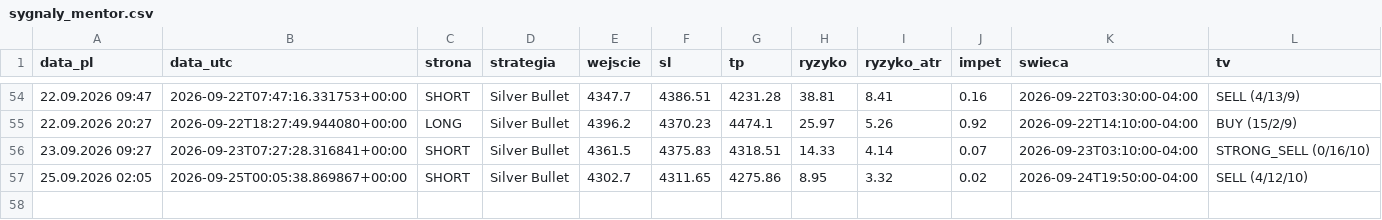
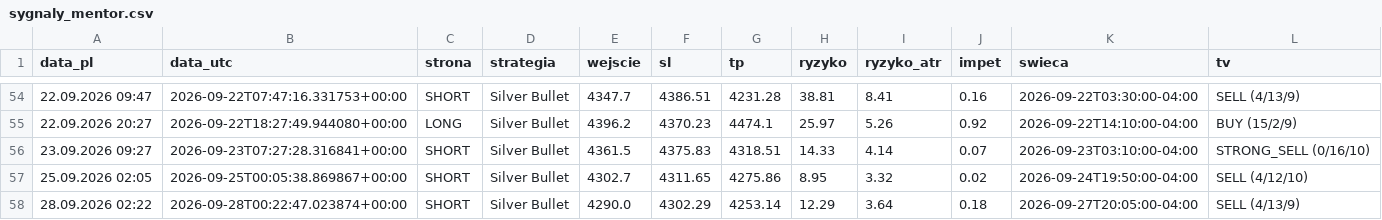
Before and after one commit to Aslaf2/sygna-y-bot, a CSV file: zloty-mentor/sygnaly_mentor.csv, drawn as a sheet; only a part is shown, gaps mark what is left out; the diff names each change by its address in the sheet, - before the commit and + after, or states it on an @@ line.

```diff
--- a/zloty-mentor/sygnaly_mentor.csv
+++ b/zloty-mentor/sygnaly_mentor.csv
+row 58: 28.09.2026 02:22 | 2026-09-28T00:22:47.023874+00:00 | SHORT | Silver Bullet | 4290.0 | 4302.29 | 4253.14 | 12.29 | 3.64 | 0.18 | 2026-09-27T20:05:00-04:00 | SELL (4/13/9)
```
Also changed, not shown: sygnaly_log.csv, 4 other files.
